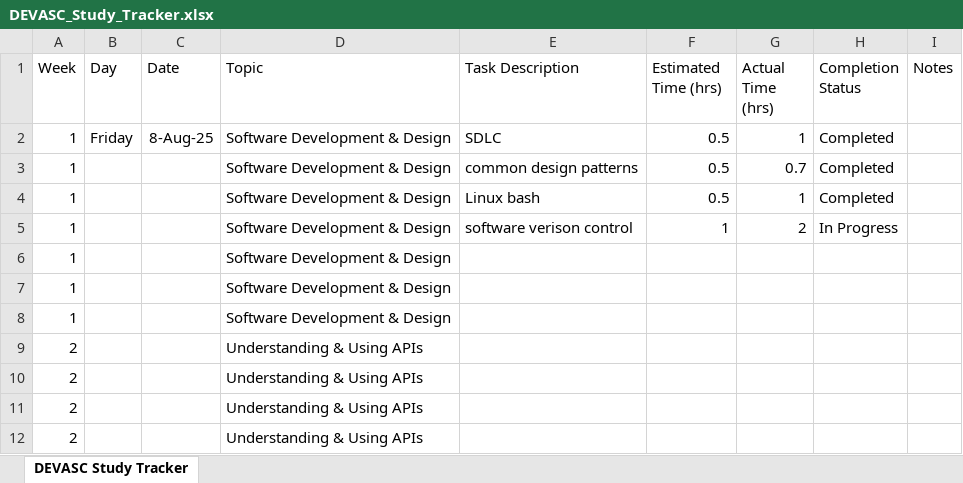
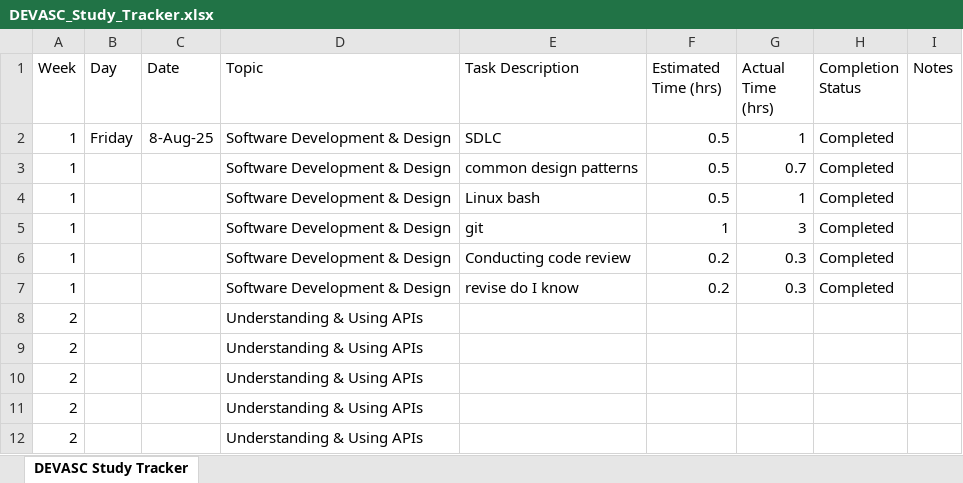
Before and after one commit to HoshiyarDigari/devNetstudytracker, an Excel workbook: DEVASC_Study_Tracker.xlsx, sheet DEVASC Study Tracker, drawn as a sheet; only a part is shown; the shorter side is filled out with more unchanged rows; values as stored, in another font and other column widths than the file's, no borders; the diff names each change by its address in the sheet, - before the commit and + after, or states it on an @@ line.

Commit message:
completed chapter 2

```diff
--- a/DEVASC_Study_Tracker.xlsx (sheet DEVASC Study Tracker)
+++ b/DEVASC_Study_Tracker.xlsx (sheet DEVASC Study Tracker)
-E5 (Task Description): software verison control
+E5 (Task Description): git
-G5 (Actual Time (hrs)): 2
+G5 (Actual Time (hrs)): 3
-H5 (Completion Status): In Progress
+H5 (Completion Status): Completed
-E6 (Task Description): (empty)
+E6 (Task Description): Conducting code review
-F6:F7 (Estimated Time (hrs)): (empty)
+F6:F7 (Estimated Time (hrs)): 0.2
-G6:G7 (Actual Time (hrs)): (empty)
+G6:G7 (Actual Time (hrs)): 0.3
-H6:H7 (Completion Status): (empty)
+H6:H7 (Completion Status): Completed
-E7 (Task Description): (empty)
+E7 (Task Description): revise do I know
-row 8: 1 |  |  | Software Development & Design
```
